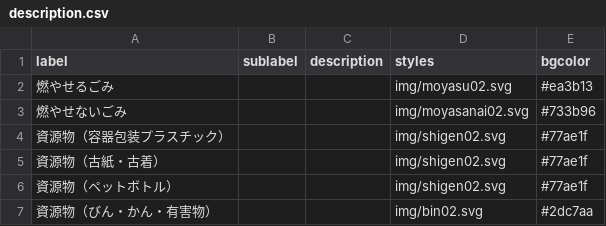
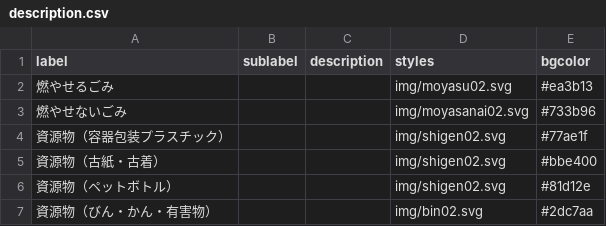
Before and after one commit to yumehouse/5374, a CSV file: data/description.csv, drawn as a sheet.

Commit message:
Update description.csv
edit to colorlabel.

```diff
--- a/data/description.csv
+++ b/data/description.csv
@@ -4,4 +4,4 @@ label,sublabel,description,styles,bgcolor
 資源物（容器包装プラスチック）,,,img/shigen02.svg,#77ae1f
-資源物（古紙・古着）,,,img/shigen02.svg,#77ae1f
-資源物（ペットボトル）,,,img/shigen02.svg,#77ae1f
+資源物（古紙・古着）,,,img/shigen02.svg,#bbe400
+資源物（ペットボトル）,,,img/shigen02.svg,#81d12e
 資源物（びん・かん・有害物）,,,img/bin02.svg,#2dc7aa
```
